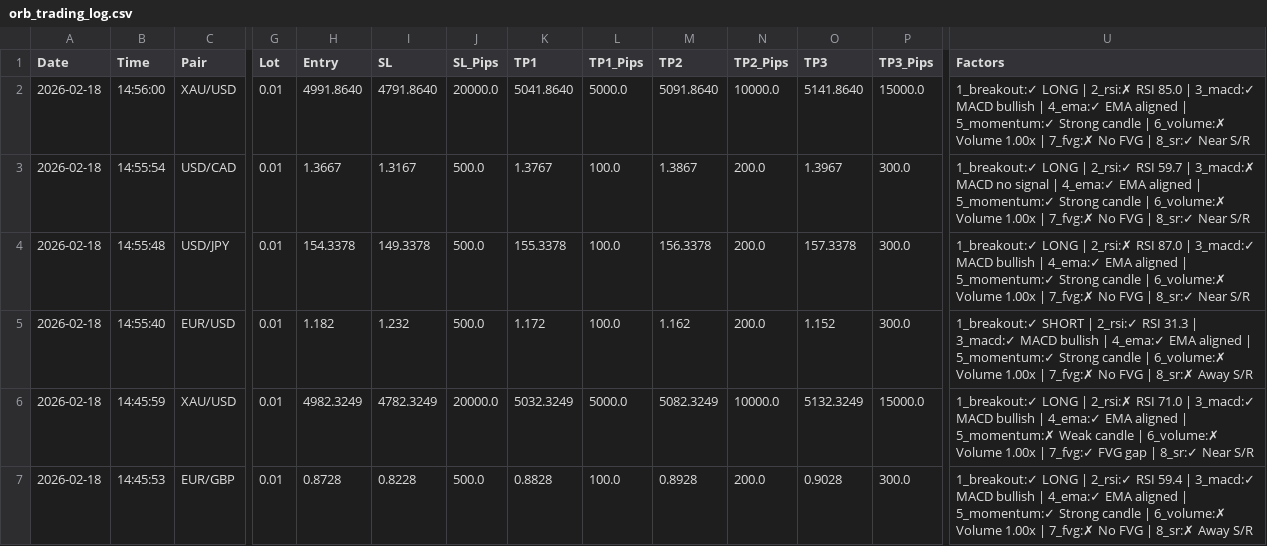
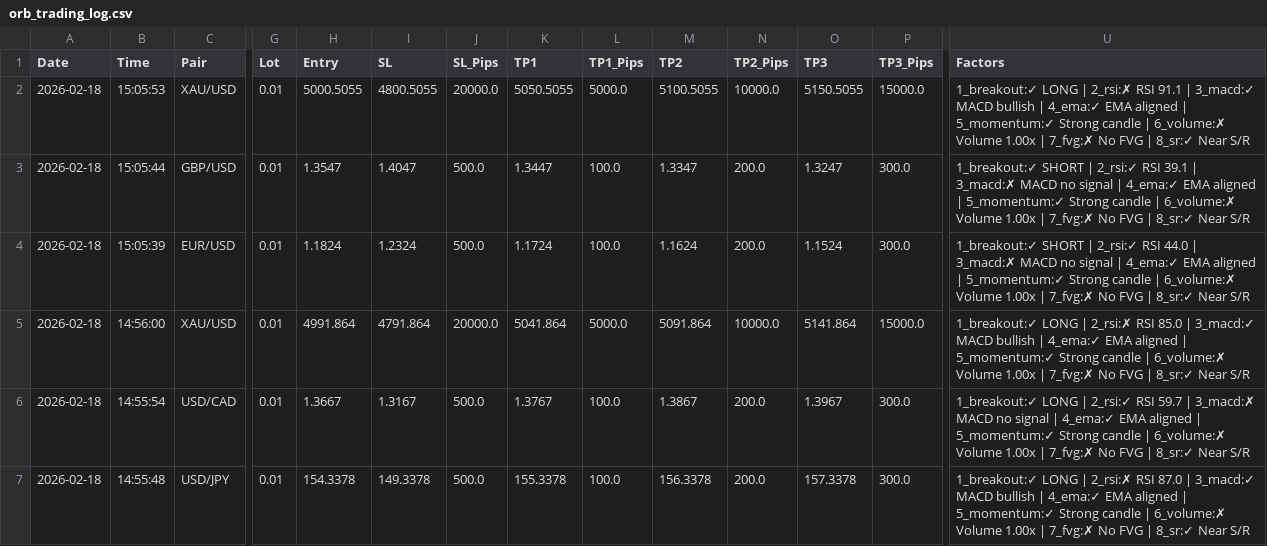
Before and after one commit to medohamed360312-hub/ORB-Trading-Strategy-Analyzer, a CSV file: trading_logs/orb_trading_log.csv, drawn as a sheet; only a part is shown, gaps mark what is left out; the shorter side is filled out with more unchanged rows; rows hold the shown columns only; the diff names each change by its address in the sheet, - before the commit and + after, or states it on an @@ line.

```diff
--- a/trading_logs/orb_trading_log.csv
+++ b/trading_logs/orb_trading_log.csv
-B2 (Time): 14:56:00
+B2 (Time): 15:05:53
-H2 (Entry): 4991.8640
+H2 (Entry): 5000.5055
-I2 (SL): 4791.8640
+I2 (SL): 4800.5055
-K2 (TP1): 5041.8640
+K2 (TP1): 5050.5055
-M2 (TP2): 5091.8640
+M2 (TP2): 5100.5055
-O2 (TP3): 5141.8640
+O2 (TP3): 5150.5055
-U2 (Factors): …2_rsi:✗ RSI 85.0 | 3_macd:✓…
+U2 (Factors): …2_rsi:✗ RSI 91.1 | 3_macd:✓…
+row 3: 2026-02-18 | 15:05:44 | GBP/USD | 0.01 | 1.3547 | 1.4047 | 500.0 | 1.3447 | 100.0 | 1.3347 | 200.0 | 1.3247 | 300.0 | 1_breakout:✓ SHORT | 2_rsi:✓ RSI 39.1 | 3_macd:✗ MACD no signal | 4_ema:✓ EMA aligned | 5_momentum:✓ Strong candle | 6_volume:✗ Volume 1.00x | 7_fvg:✗ No FVG | 8_sr:✓ Near S/R
+row 4: 2026-02-18 | 15:05:39 | EUR/USD | 0.01 | 1.1824 | 1.2324 | 500.0 | 1.1724 | 100.0 | 1.1624 | 200.0 | 1.1524 | 300.0 | 1_breakout:✓ SHORT | 2_rsi:✓ RSI 44.0 | 3_macd:✗ MACD no signal | 4_ema:✓ EMA aligned | 5_momentum:✓ Strong candle | 6_volume:✗ Volume 1.00x | 7_fvg:✗ No FVG | 8_sr:✓ Near S/R
+row 5: 2026-02-18 | 14:56:00 | XAU/USD | 0.01 | 4991.864 | 4791.864 | 20000.0 | 5041.864 | 5000.0 | 5091.864 | 10000.0 | 5141.864 | 15000.0 | 1_breakout:✓ LONG | 2_rsi:✗ RSI 85.0 | 3_macd:✓ MACD bullish | 4_ema:✓ EMA aligned | 5_momentum:✓ Strong candle | 6_volume:✗ Volume 1.00x | 7_fvg:✗ No FVG | 8_sr:✓ Near S/R
```
